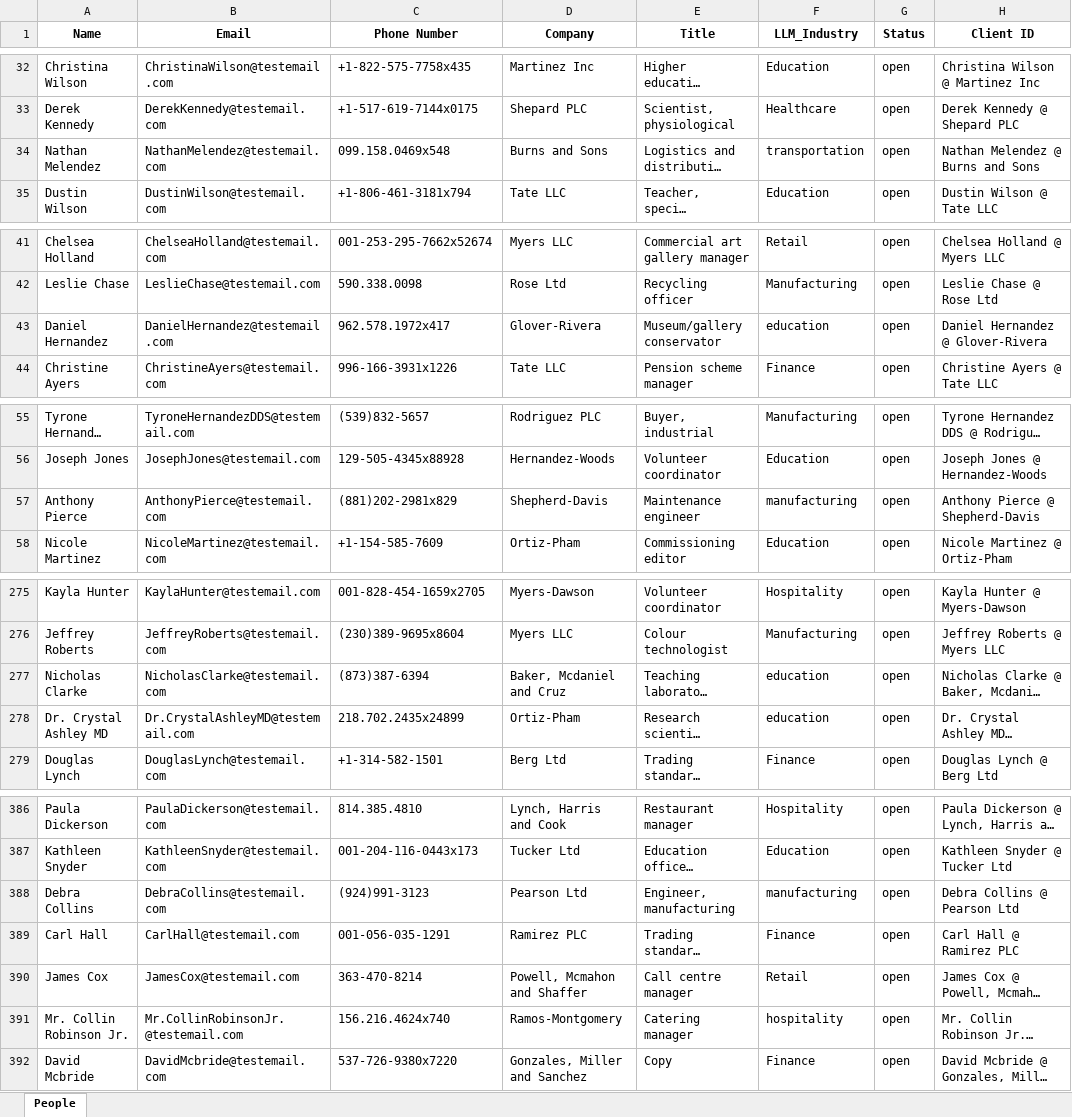
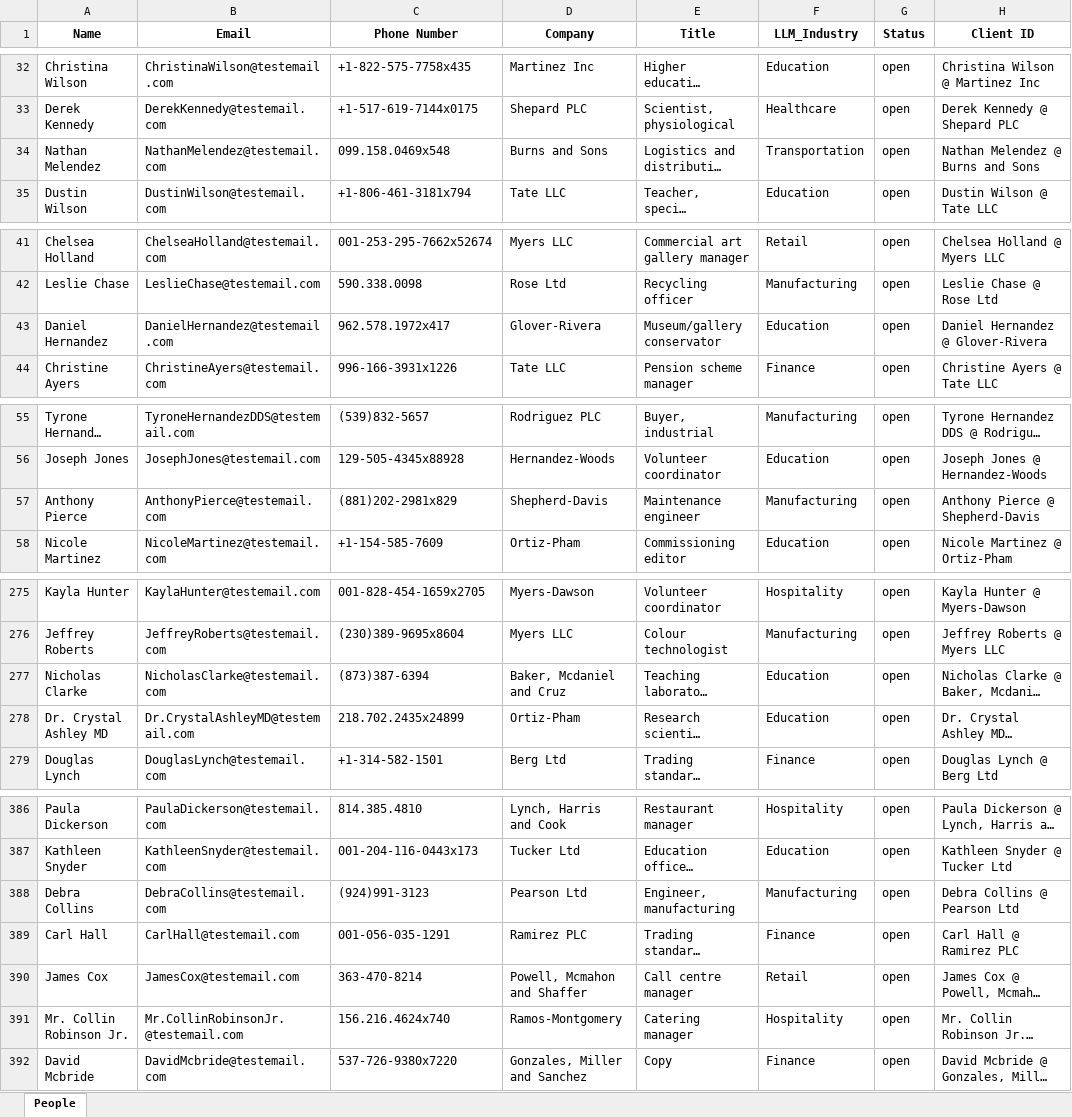
Before and after one commit to Jamen7/CRM-Application, an Excel workbook: data/updated_people.xlsx, sheet People, drawn as a sheet; only a part is shown, gaps mark what is left out; long unchanged cells end in …; values as stored, in another font and other column widths than the file's, no borders; the diff covers the shown part only; the diff names each change by its address in the sheet, - before the commit and + after, or states it on an @@ line.

```diff
--- a/data/updated_people.xlsx (sheet People)
+++ b/data/updated_people.xlsx (sheet People)
-F34 (LLM_Industry): transportation
+F34 (LLM_Industry): Transportation
-F43 (LLM_Industry): education
+F43 (LLM_Industry): Education
-F57 (LLM_Industry): manufacturing
+F57 (LLM_Industry): Manufacturing
-F277:F278 (LLM_Industry): education
+F277:F278 (LLM_Industry): Education
-F388 (LLM_Industry): manufacturing
+F388 (LLM_Industry): Manufacturing
-F391 (LLM_Industry): hospitality
+F391 (LLM_Industry): Hospitality
```
Also changed, not shown: 31 edited cells elsewhere in this sheet, 4 other files.
